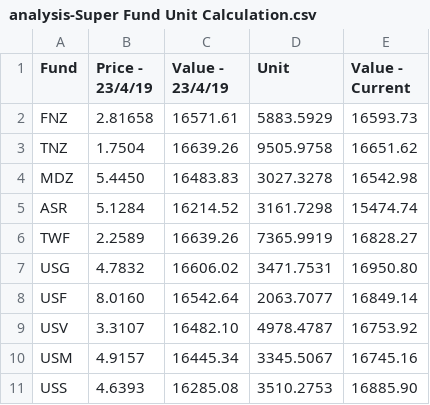
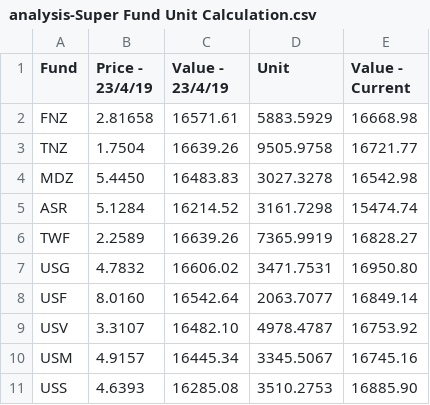
Before and after one commit to sam-matthews/funds, a CSV file: Data/analysis-Super Fund Unit Calculation.csv, drawn as a sheet.

Commit message:
daily prices

```diff
--- a/Data/analysis-Super Fund Unit Calculation.csv
+++ b/Data/analysis-Super Fund Unit Calculation.csv
@@ -1,4 +1,4 @@
 Fund,Price - 23/4/19,Value - 23/4/19,Unit,Value - Current
-FNZ,2.81658,16571.61,5883.5929,16593.73
-TNZ,1.7504,16639.26,9505.9758,16651.62
+FNZ,2.81658,16571.61,5883.5929,16668.98
+TNZ,1.7504,16639.26,9505.9758,16721.77
 MDZ,5.4450,16483.83,3027.3278,16542.98
```
Also changed, not shown: Data/price-diff-Day-diff.csv, Data/price-diff-s_price.csv, 1 other file.
